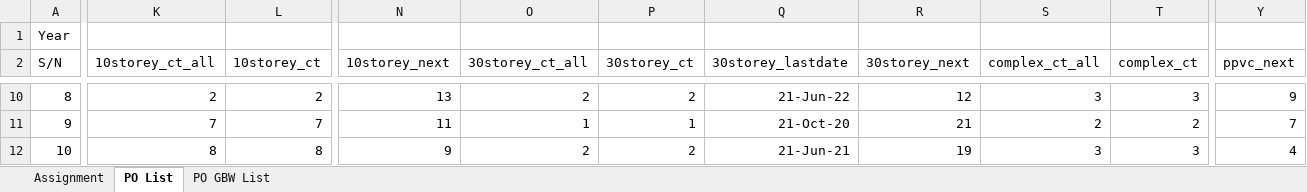
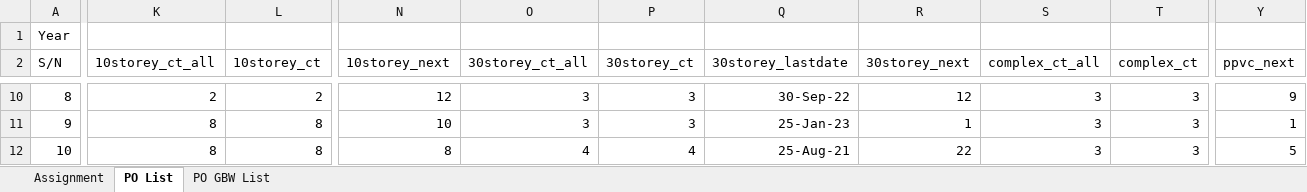
Before and after one commit to chin5oon/STassignment, an Excel workbook: Assignment1.xlsx, sheet PO List, drawn as a sheet; only a part is shown, gaps mark what is left out; values as stored, in another font and other column widths than the file's, no borders; conditional formats not drawn; the diff covers the shown part only; the diff names each change by its address in the sheet, - before the commit and + after, or states it on an @@ line.

```diff
--- a/Assignment1.xlsx (sheet PO List)
+++ b/Assignment1.xlsx (sheet PO List)
-N10 (10storey_next): 13
+N10 (10storey_next): 12
-O10 (30storey_ct_all): 2
+O10 (30storey_ct_all): 3
-P10 (30storey_ct): 2
+P10 (30storey_ct): 3
-Q10 (30storey_lastdate): 21-Jun-22
+Q10 (30storey_lastdate): 30-Sep-22
-K11 (10storey_ct_all): 7
+K11 (10storey_ct_all): 8
-L11 (10storey_ct): 7
+L11 (10storey_ct): 8
-N11 (10storey_next): 11
+N11 (10storey_next): 10
-O11 (30storey_ct_all): 1
+O11 (30storey_ct_all): 3
-P11 (30storey_ct): 1
+P11 (30storey_ct): 3
-Q11 (30storey_lastdate): 21-Oct-20
+Q11 (30storey_lastdate): 25-Jan-23
-R11 (30storey_next): 21
+R11 (30storey_next): 1
-S11 (complex_ct_all): 2
+S11 (complex_ct_all): 3
-T11 (complex_ct): 2
+T11 (complex_ct): 3
-Y11 (ppvc_next): 7
+Y11 (ppvc_next): 1
-N12 (10storey_next): 9
+N12 (10storey_next): 8
-O12 (30storey_ct_all): 2
+O12 (30storey_ct_all): 4
-P12 (30storey_ct): 2
+P12 (30storey_ct): 4
-Q12 (30storey_lastdate): 21-Jun-21
+Q12 (30storey_lastdate): 25-Aug-21
-R12 (30storey_next): 19
+R12 (30storey_next): 22
-Y12 (ppvc_next): 4
+Y12 (ppvc_next): 5
```
Also changed, not shown: 88 edited cells and cell formats elsewhere in this sheet, sheet PO GBW List, sheet Assignment.
